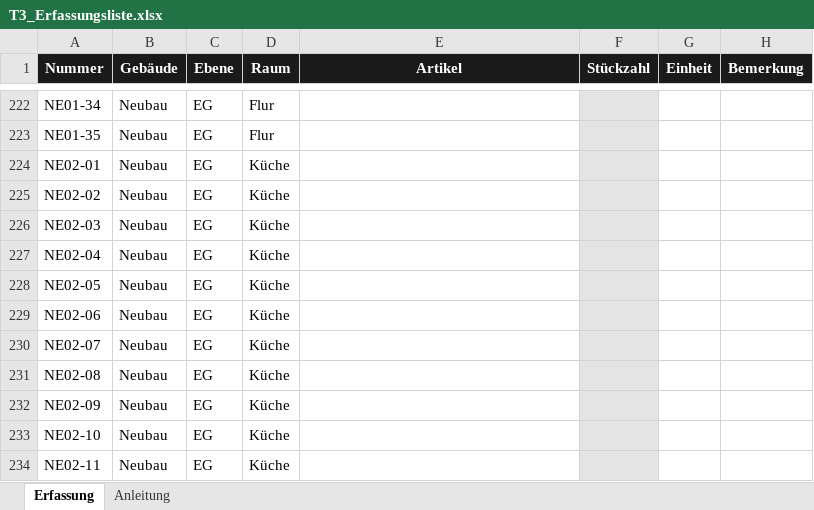
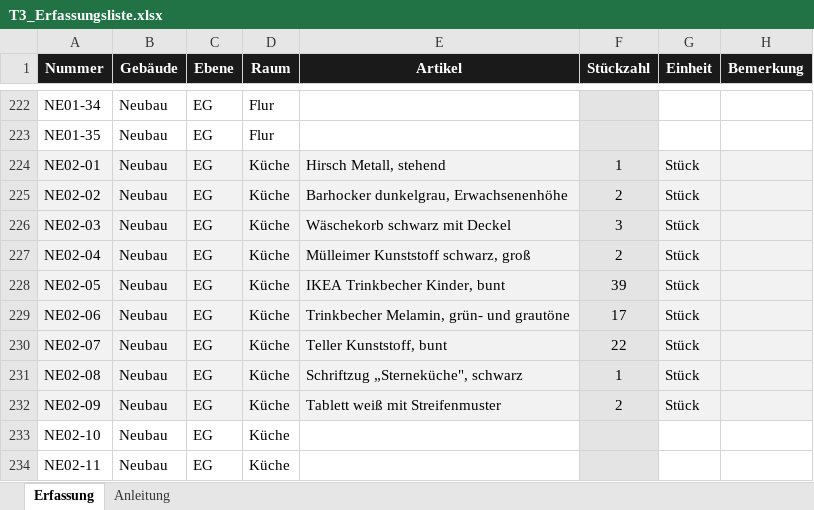
Before and after one commit to jenny9876781/Ablage-, an Excel workbook: ausgabe/T3_Erfassungsliste.xlsx, sheet Erfassung, drawn as a sheet; only a part is shown, gaps mark what is left out; values as stored, in another font and other column widths than the file's, no borders; the diff names each change by its address in the sheet, - before the commit and + after, or states it on an @@ line.

```diff
--- a/ausgabe/T3_Erfassungsliste.xlsx (sheet Erfassung)
+++ b/ausgabe/T3_Erfassungsliste.xlsx (sheet Erfassung)
-A224:E232 fill: none
+A224:E232 fill: #F2F2F2
-E224 (Artikel): (empty)
+E224 (Artikel): Hirsch Metall, stehend
-F224 (Stückzahl): (empty)
+F224 (Stückzahl): 1
-G224:G232 (Einheit): (empty)
+G224:G232 (Einheit): Stück
-G224:H232 fill: none
+G224:H232 fill: #F2F2F2
-E225 (Artikel): (empty)
+E225 (Artikel): Barhocker dunkelgrau, Erwachsenenhöhe
-F225 (Stückzahl): (empty)
+F225 (Stückzahl): 2
-E226 (Artikel): (empty)
+E226 (Artikel): Wäschekorb schwarz mit Deckel
-F226 (Stückzahl): (empty)
+F226 (Stückzahl): 3
-E227 (Artikel): (empty)
+E227 (Artikel): Mülleimer Kunststoff schwarz, groß
-F227 (Stückzahl): (empty)
+F227 (Stückzahl): 2
-E228 (Artikel): (empty)
+E228 (Artikel): IKEA Trinkbecher Kinder, bunt
-F228 (Stückzahl): (empty)
+F228 (Stückzahl): 39
-E229 (Artikel): (empty)
+E229 (Artikel): Trinkbecher Melamin, grün- und grautöne
-F229 (Stückzahl): (empty)
+F229 (Stückzahl): 17
-E230 (Artikel): (empty)
+E230 (Artikel): Teller Kunststoff, bunt
-F230 (Stückzahl): (empty)
+F230 (Stückzahl): 22
-E231 (Artikel): (empty)
+E231 (Artikel): Schriftzug „Sterneküche", schwarz
-F231 (Stückzahl): (empty)
+F231 (Stückzahl): 1
-E232 (Artikel): (empty)
+E232 (Artikel): Tablett weiß mit Streifenmuster
-F232 (Stückzahl): (empty)
+F232 (Stückzahl): 2
```
Also changed, not shown: ausgabe/01_Artikelstamm_kikripp.xlsx, 17 other files.
